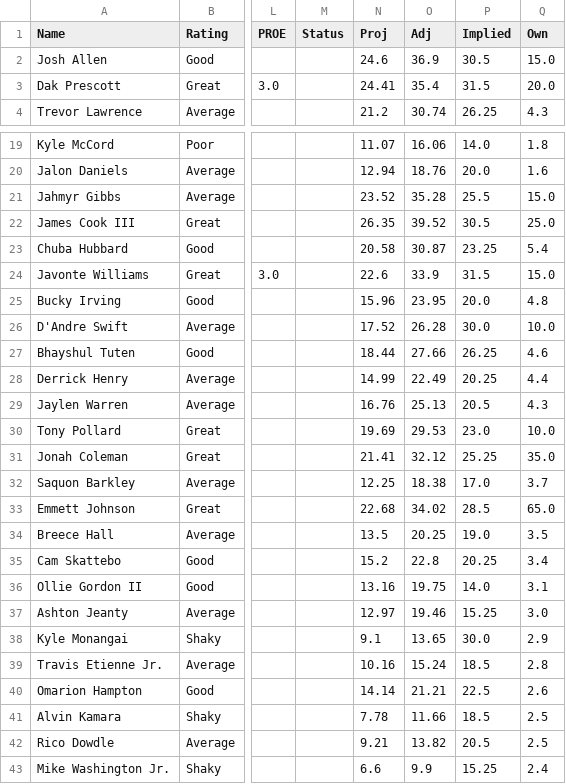
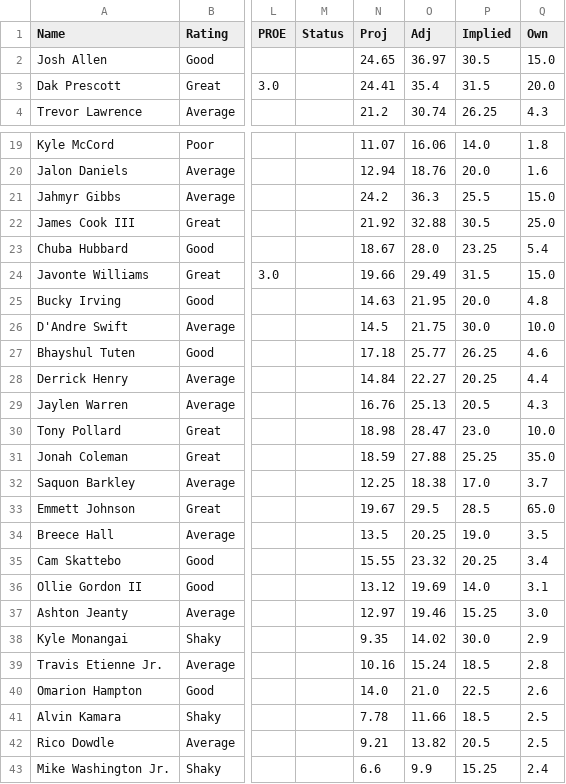
Before and after one commit to kendalleaddy8-ui/kendalleddy8.github.io, a CSV file: dfs/2026-wk11/pool_run.csv, drawn as a sheet; only a part is shown, gaps mark what is left out; the diff covers the shown part only; the diff names each change by its address in the sheet, - before the commit and + after, or states it on an @@ line.

```diff
--- a/dfs/2026-wk11/pool_run.csv
+++ b/dfs/2026-wk11/pool_run.csv
-N2 (Proj): 24.6
+N2 (Proj): 24.65
-O2 (Adj): 36.9
+O2 (Adj): 36.97
-N21 (Proj): 23.52
+N21 (Proj): 24.2
-O21 (Adj): 35.28
+O21 (Adj): 36.3
-N22 (Proj): 26.35
+N22 (Proj): 21.92
-O22 (Adj): 39.52
+O22 (Adj): 32.88
-N23 (Proj): 20.58
+N23 (Proj): 18.67
-O23 (Adj): 30.87
+O23 (Adj): 28.0
-N24 (Proj): 22.6
+N24 (Proj): 19.66
-O24 (Adj): 33.9
+O24 (Adj): 29.49
-N25 (Proj): 15.96
+N25 (Proj): 14.63
-O25 (Adj): 23.95
+O25 (Adj): 21.95
-N26 (Proj): 17.52
+N26 (Proj): 14.5
-O26 (Adj): 26.28
+O26 (Adj): 21.75
-N27 (Proj): 18.44
+N27 (Proj): 17.18
-O27 (Adj): 27.66
+O27 (Adj): 25.77
-N28 (Proj): 14.99
+N28 (Proj): 14.84
-O28 (Adj): 22.49
+O28 (Adj): 22.27
-N30 (Proj): 19.69
+N30 (Proj): 18.98
-O30 (Adj): 29.53
+O30 (Adj): 28.47
-N31 (Proj): 21.41
+N31 (Proj): 18.59
-O31 (Adj): 32.12
+O31 (Adj): 27.88
-N33 (Proj): 22.68
+N33 (Proj): 19.67
-O33 (Adj): 34.02
+O33 (Adj): 29.5
-N35 (Proj): 15.2
+N35 (Proj): 15.55
-O35 (Adj): 22.8
+O35 (Adj): 23.32
-N36 (Proj): 13.16
+N36 (Proj): 13.12
-O36 (Adj): 19.75
+O36 (Adj): 19.69
-N38 (Proj): 9.1
+N38 (Proj): 9.35
-O38 (Adj): 13.65
+O38 (Adj): 14.02
-N40 (Proj): 14.14
+N40 (Proj): 14.0
-O40 (Adj): 21.21
+O40 (Adj): 21.0
```
Also changed, not shown: 12 edited cells elsewhere in this file, dfs/2026-wk11/overrides.csv, 4 other files.
